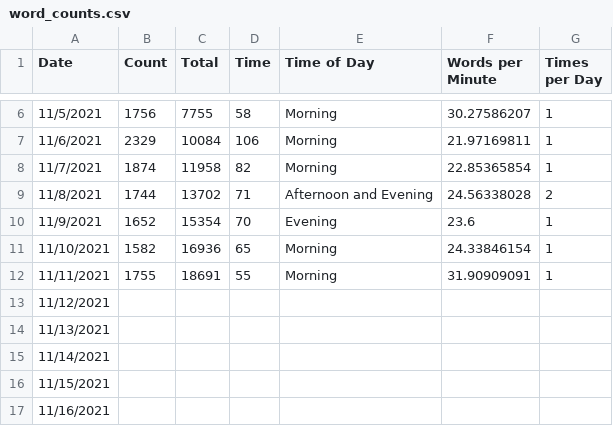
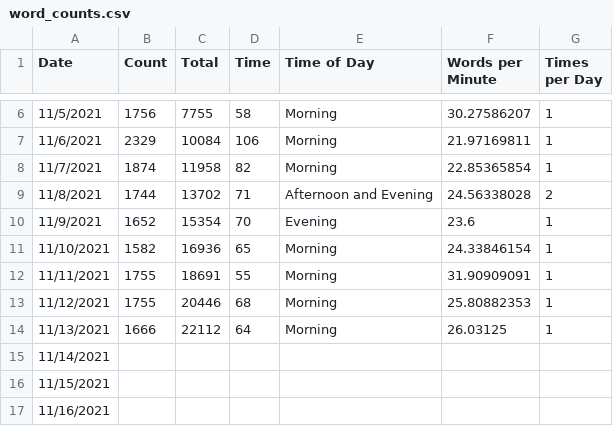
Before and after one commit to jennschilling/nanwrimo2021, a CSV file: word_counts.csv, drawn as a sheet; only a part is shown, gaps mark what is left out.

```diff
--- a/word_counts.csv
+++ b/word_counts.csv
@@ -12,4 +12,4 @@
 11/11/2021,1755,18691,55,Morning,31.90909091,1
-11/12/2021,,,,,,
-11/13/2021,,,,,,
+11/12/2021,1755,20446,68,Morning,25.80882353,1
+11/13/2021,1666,22112,64,Morning,26.03125,1
 11/14/2021,,,,,,
```
Also changed, not shown: 2 other files.
